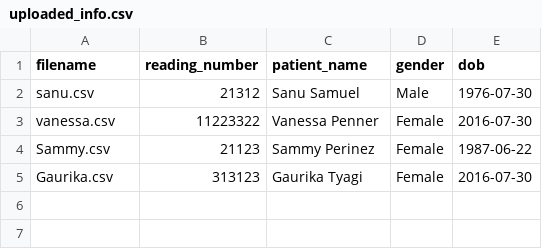
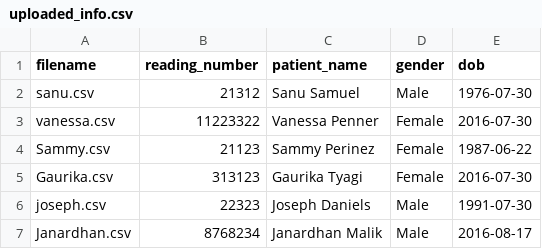
Before and after one commit to gaurikatyagi/HS698, a CSV file: heart_website/static/data/uploaded_info.csv, drawn as a sheet.

```diff
--- a/heart_website/static/data/uploaded_info.csv
+++ b/heart_website/static/data/uploaded_info.csv
@@ -5 +5,3 @@
 "Gaurika.csv","313123","Gaurika Tyagi","Female","2016-07-30"
+"joseph.csv","22323","Joseph Daniels","Male","1991-07-30"
+"Janardhan.csv","8768234","Janardhan Malik","Male","2016-08-17"
```
Also changed, not shown: 14 other files.
